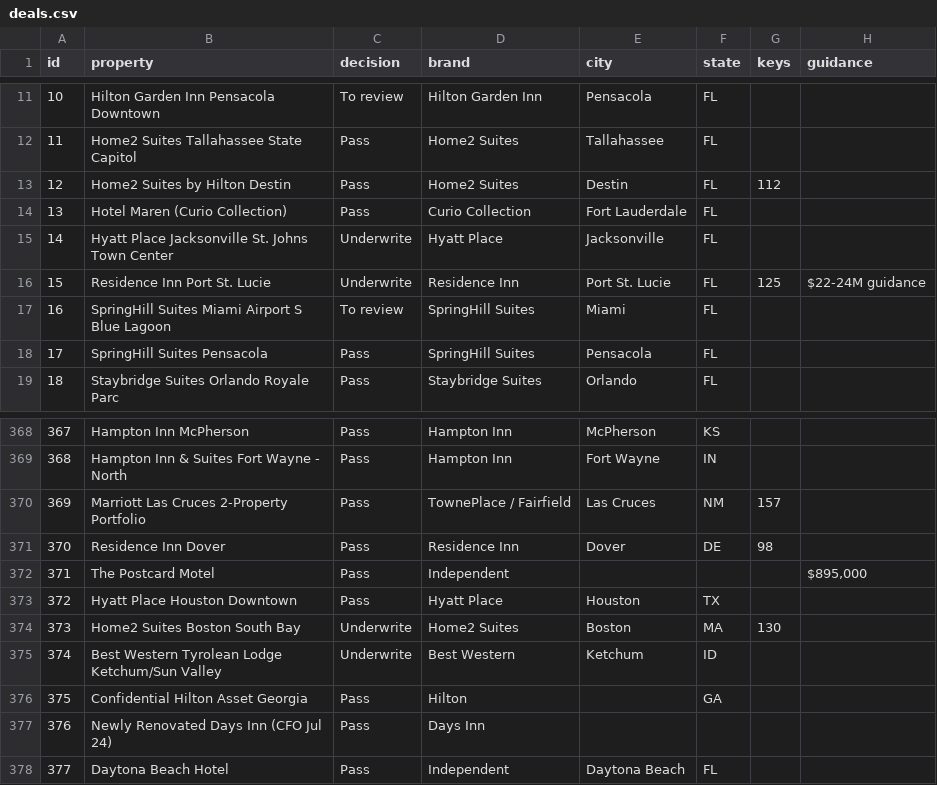
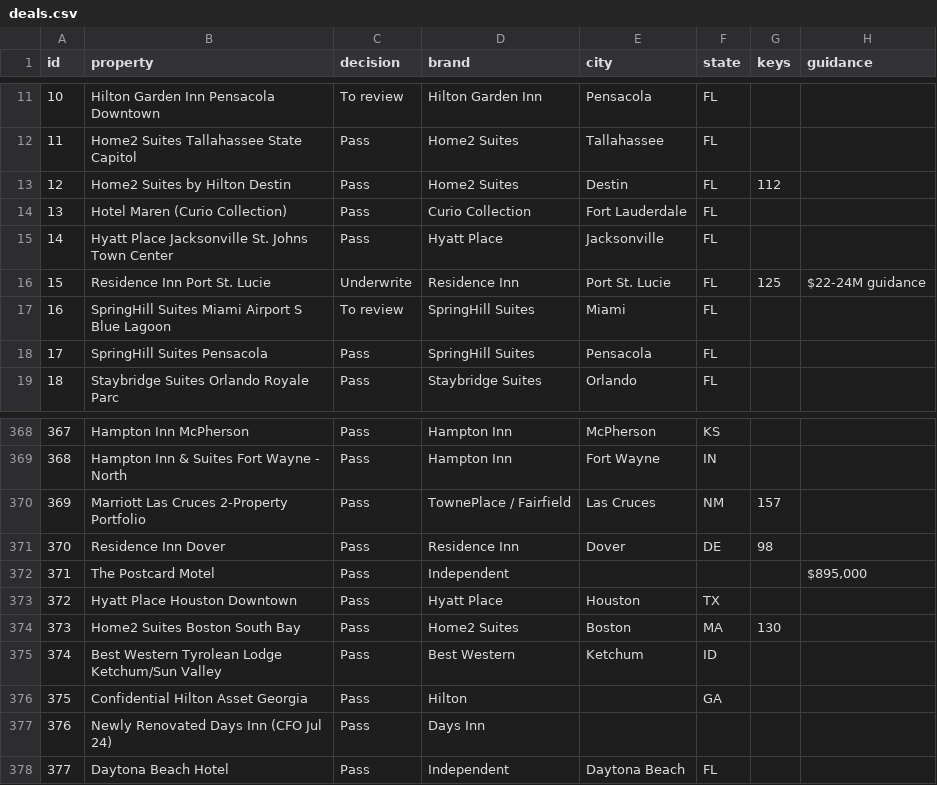
Before and after one commit to Aemish01/SLP-Deal-Sheet, a CSV file: deals.csv, drawn as a sheet; only a part is shown, gaps mark what is left out; the diff names each change by its address in the sheet, - before the commit and + after, or states it on an @@ line.

Commit message:
Move Home2 Boston, BW Tyrolean, Hyatt Place Jax to Pass

```diff
--- a/deals.csv
+++ b/deals.csv
-C15 (decision): Underwrite
+C15 (decision): Pass
-C374:C375 (decision): Underwrite
+C374:C375 (decision): Pass
```
